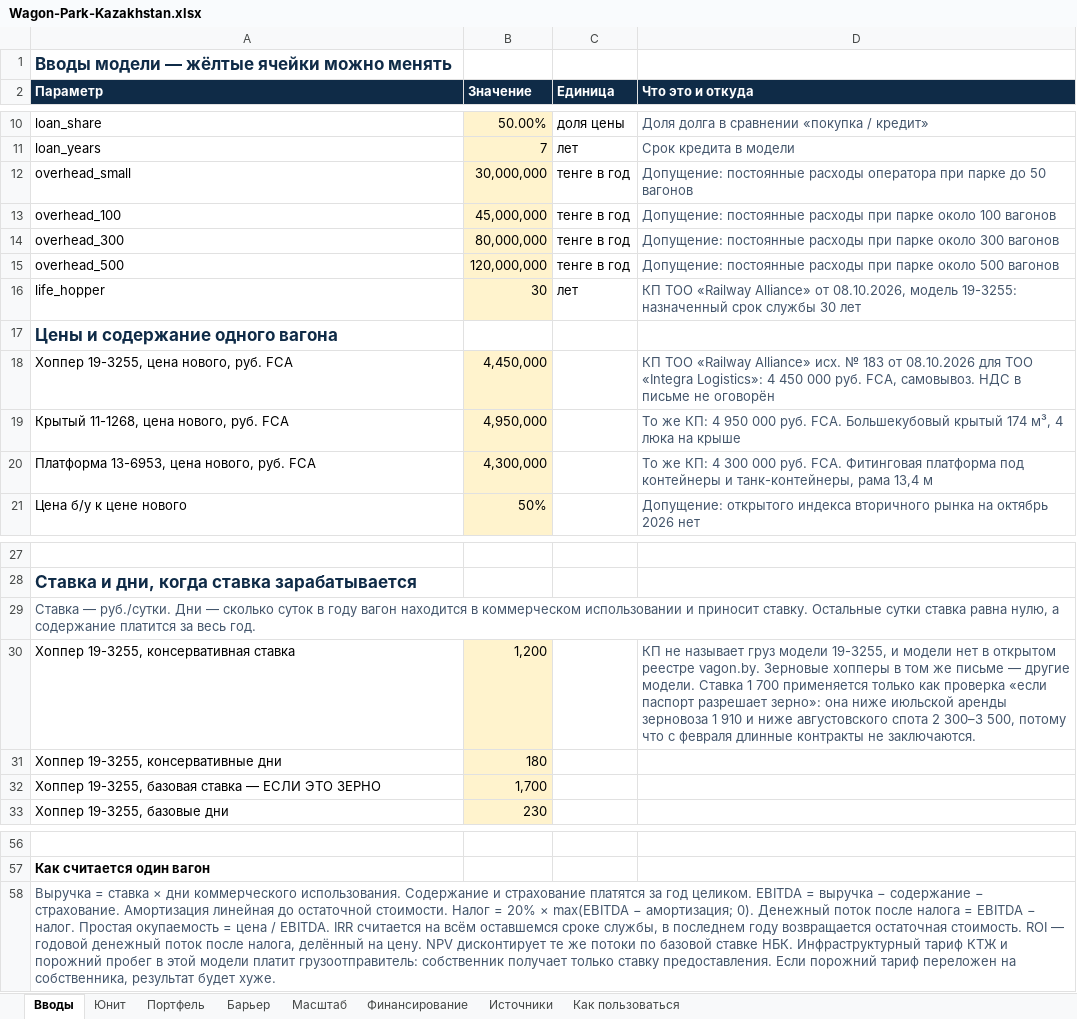
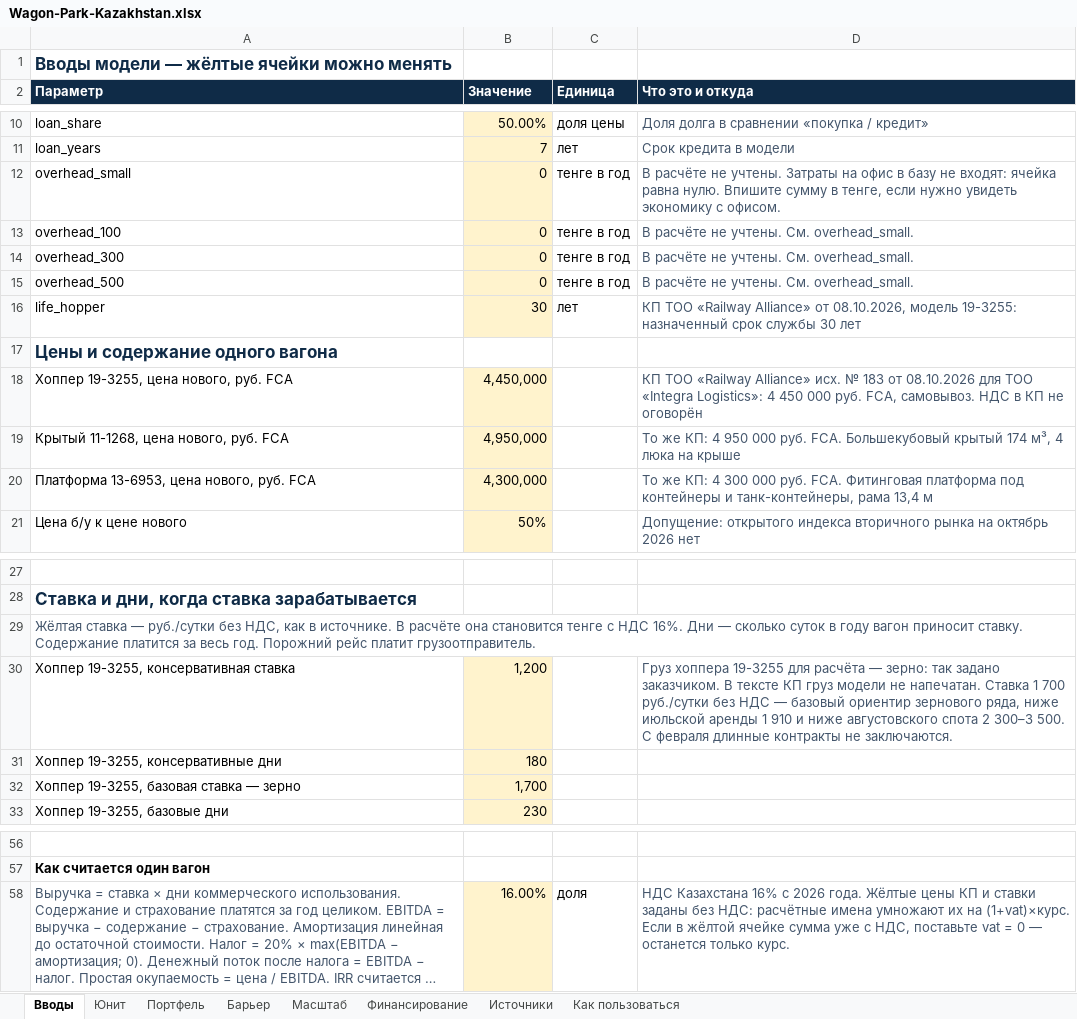
Before and after one commit to TemeshevProject/-, an Excel workbook: wagon-park/Wagon-Park-Kazakhstan.xlsx, sheet Вводы, drawn as a sheet; only a part is shown, gaps mark what is left out; long unchanged cells end in …; values as stored, in another font and other column widths than the file's, no borders; the diff names each change by its address in the sheet, - before the commit and + after, or states it on an @@ line.

```diff
--- a/wagon-park/Wagon-Park-Kazakhstan.xlsx (sheet Вводы)
+++ b/wagon-park/Wagon-Park-Kazakhstan.xlsx (sheet Вводы)
-B12 (Значение): 30,000,000
+B12 (Значение): 0
-D12 (Что это и откуда): Допущение: постоянные расходы оператора при парке до 50 вагонов
+D12 (Что это и откуда): В расчёте не учтены. Затраты на офис в базу не входят: ячейка равна нулю. Впишите сумму в тенге, если нужно увидеть экономику с офисом.
-B13 (Значение): 45,000,000
+B13 (Значение): 0
-D13 (Что это и откуда): Допущение: постоянные расходы при парке около 100 вагонов
+D13 (Что это и откуда): В расчёте не учтены. См. overhead_small.
-B14 (Значение): 80,000,000
+B14 (Значение): 0
-D14 (Что это и откуда): Допущение: постоянные расходы при парке около 300 вагонов
+D14 (Что это и откуда): В расчёте не учтены. См. overhead_small.
-B15 (Значение): 120,000,000
+B15 (Значение): 0
-D15 (Что это и откуда): Допущение: постоянные расходы при парке около 500 вагонов
+D15 (Что это и откуда): В расчёте не учтены. См. overhead_small.
-D18 (Что это и откуда): …НДС в письме не оговорён
+D18 (Что это и откуда): …НДС в КП не оговорён
-A29 (Параметр): Ставка — руб./сутки. Дни — сколько суток в году вагон находится в коммерческом использовании и приносит ставку. Остальные сутки ставка равна нулю, а содержание платится за весь год.
+A29 (Параметр): Жёлтая ставка — руб./сутки без НДС, как в источнике. В расчёте она становится тенге с НДС 16%. Дни — сколько суток в году вагон приносит ставку. Содержание платится за весь год. Порожний рейс платит грузоотправитель.
-D30 (Что это и откуда): КП не называет груз модели 19-3255, и модели нет в открытом реестре vagon.by. Зерновые хопперы в том же письме — другие модели. Ставка 1 700 применяется только как проверка «если паспорт разрешает зерно»: она ниже июльской аренды зерновоза 1 910 и ниже августовского спота 2 300–3 500, потому что с февраля длинные…
+D30 (Что это и откуда): Груз хоппера 19-3255 для расчёта — зерно: так задано заказчиком. В тексте КП груз модели не напечатан. Ставка 1 700 руб./сутки без НДС — базовый ориентир зернового ряда, ниже июльской аренды 1 910 и ниже августовского спота 2 300–3 500. С февраля длинные…
-A32 (Параметр): Хоппер 19-3255, базовая ставка — ЕСЛИ ЭТО ЗЕРНО
+A32 (Параметр): Хоппер 19-3255, базовая ставка — зерно
-B58 (Значение): (empty)
+B58 (Значение): 16.00%
-B58 fill: none
+B58 fill: #FFF3CD
-C58 (Единица): (empty)
+C58 (Единица): доля
-D58 (Что это и откуда): (empty)
+D58 (Что это и откуда): НДС Казахстана 16% с 2026 года. Жёлтые цены КП и ставки заданы без НДС: расчётные имена умножают их на (1+vat)×курс. Если в жёлтой ячейке сумма уже с НДС, поставьте vat = 0 — останется только курс.
```
Also changed, not shown: sheet Барьер, sheet Юнит, sheet Портфель, sheet Финансирование, sheet Масштаб, sheet Источники, formulas that keep their value, 3 other files.
